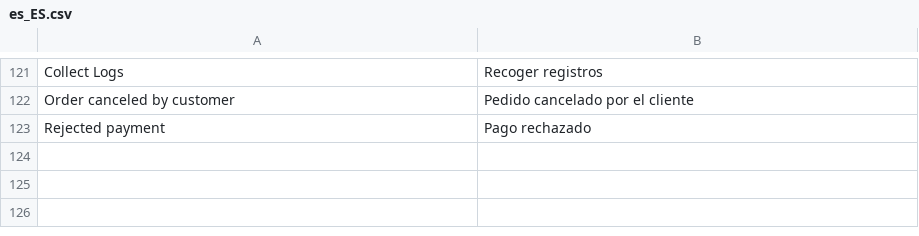
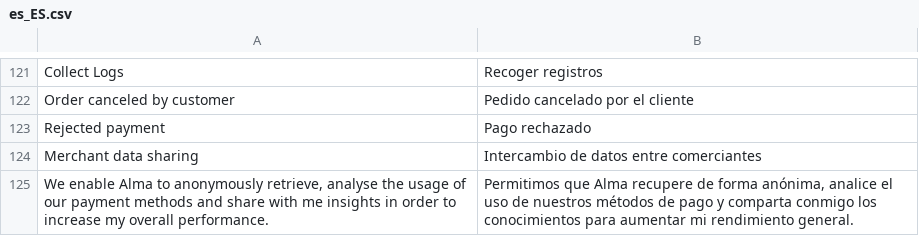
Before and after one commit to alma/alma-monthlypayments-magento2, a CSV file: i18n/es_ES.csv, drawn as a sheet; only a part is shown, gaps mark what is left out; the diff names each change by its address in the sheet, - before the commit and + after, or states it on an @@ line.

```diff
--- a/i18n/es_ES.csv
+++ b/i18n/es_ES.csv
+row 124: Merchant data sharing | Intercambio de datos entre comerciantes
+row 125: We enable Alma to anonymously retrieve, analyse the usage of our payment methods and share with me insights in order to increase my overall performance. | Permitimos que Alma recupere de forma anónima, analice el uso de nuestros métodos de pago y comparta conmigo los conocimientos para aumentar mi rendimiento general.
```
Also changed, not shown: i18n/de_DE.csv, i18n/fr_FR.csv, 6 other files.
